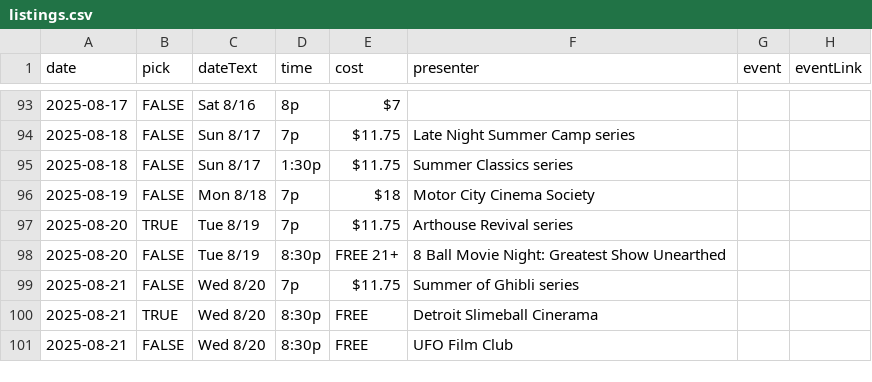
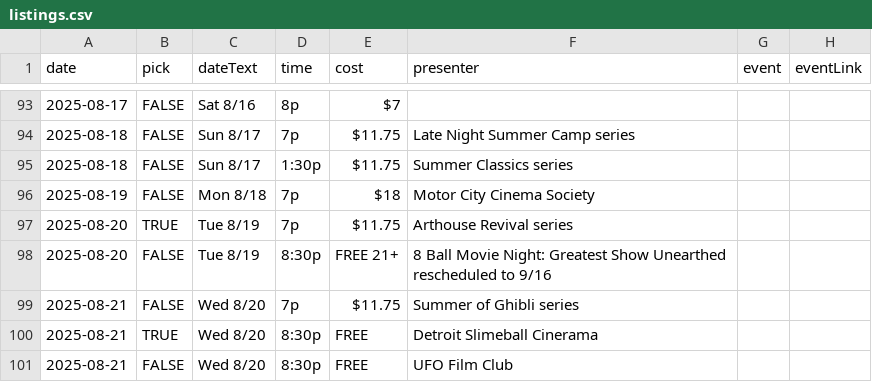
Before and after one commit to ypsijav/ypsijav.github.io, a CSV file: listings.csv, drawn as a sheet; only a part is shown, gaps mark what is left out; the diff covers the shown part only; the diff names each change by its address in the sheet, - before the commit and + after, or states it on an @@ line.

Commit message:
Add files via upload

```diff
--- a/listings.csv
+++ b/listings.csv
-F98 (presenter): …Show Unearthed
+F98 (presenter): …Show Unearthed rescheduled to 9/16
```
Also changed, not shown: 2 added rows and 1 removed row elsewhere in this file.
